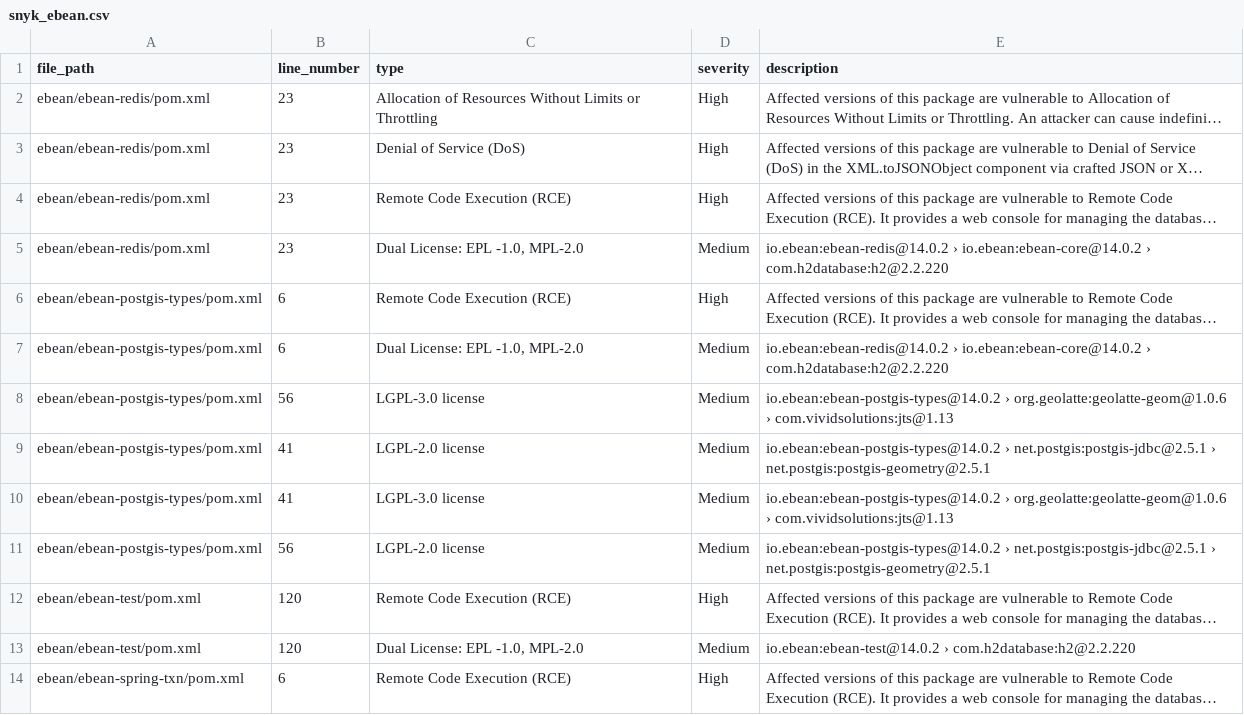
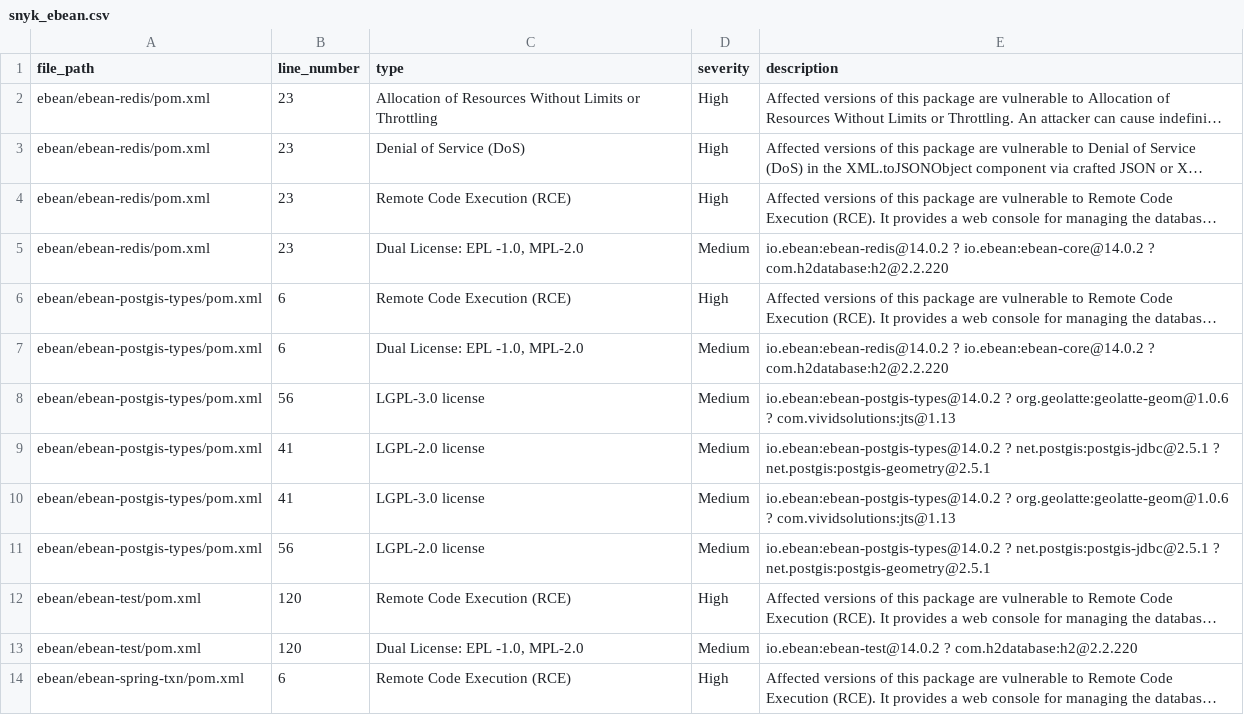
Before and after one commit to Hashir-Jamil/static-analysis-tools-comparison, a CSV file: snyk_data/snyk_ebean.csv, drawn as a sheet; only a part is shown; long unchanged cells end in …; the diff covers the shown part only; the diff names each change by its address in the sheet, - before the commit and + after, or states it on an @@ line.

```diff
--- a/snyk_data/snyk_ebean.csv
+++ b/snyk_data/snyk_ebean.csv
-E5 (description): io.ebean:ebean-redis@14.0.2 › io.ebean:ebean-core@14.0.2 › com.h2database:h2@2.2.220
+E5 (description): io.ebean:ebean-redis@14.0.2 ? io.ebean:ebean-core@14.0.2 ? com.h2database:h2@2.2.220
-E7 (description): io.ebean:ebean-redis@14.0.2 › io.ebean:ebean-core@14.0.2 › com.h2database:h2@2.2.220
+E7 (description): io.ebean:ebean-redis@14.0.2 ? io.ebean:ebean-core@14.0.2 ? com.h2database:h2@2.2.220
-E8 (description): io.ebean:ebean-postgis-types@14.0.2 › org.geolatte:geolatte-geom@1.0.6 › com.vividsolutions:jts@1.13
+E8 (description): io.ebean:ebean-postgis-types@14.0.2 ? org.geolatte:geolatte-geom@1.0.6 ? com.vividsolutions:jts@1.13
-E9 (description): io.ebean:ebean-postgis-types@14.0.2 › net.postgis:postgis-jdbc@2.5.1 › net.postgis:postgis-geometry@2.5.1
+E9 (description): io.ebean:ebean-postgis-types@14.0.2 ? net.postgis:postgis-jdbc@2.5.1 ? net.postgis:postgis-geometry@2.5.1
-E10 (description): io.ebean:ebean-postgis-types@14.0.2 › org.geolatte:geolatte-geom@1.0.6 › com.vividsolutions:jts@1.13
+E10 (description): io.ebean:ebean-postgis-types@14.0.2 ? org.geolatte:geolatte-geom@1.0.6 ? com.vividsolutions:jts@1.13
-E11 (description): io.ebean:ebean-postgis-types@14.0.2 › net.postgis:postgis-jdbc@2.5.1 › net.postgis:postgis-geometry@2.5.1
+E11 (description): io.ebean:ebean-postgis-types@14.0.2 ? net.postgis:postgis-jdbc@2.5.1 ? net.postgis:postgis-geometry@2.5.1
-E13 (description): io.ebean:ebean-test@14.0.2 › com.h2database:h2@2.2.220
+E13 (description): io.ebean:ebean-test@14.0.2 ? com.h2database:h2@2.2.220
```
Also changed, not shown: 7 edited cells elsewhere in this file, snyk_data/snyk_openjpa.csv, snyk_data/snyk_ponyorm.csv, 11 other files.
